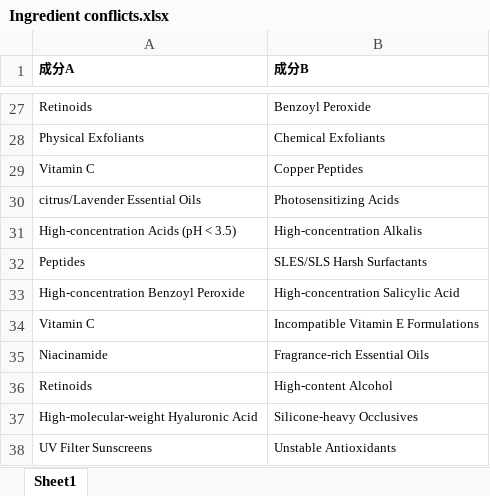
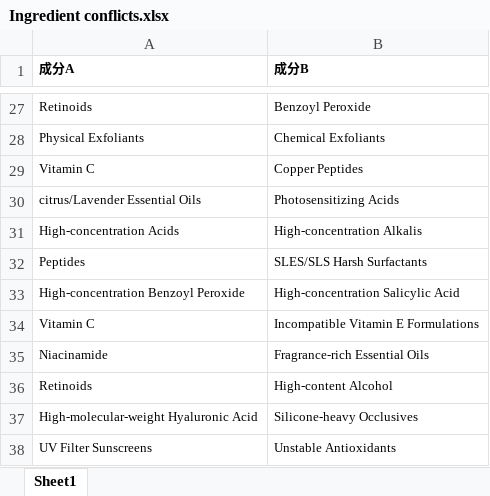
Before and after one commit to Jacky-111111/sis-website, an Excel workbook: data/Ingredient conflicts.xlsx, sheet Sheet1, drawn as a sheet; only a part is shown, gaps mark what is left out; values as stored, in another font and other column widths than the file's, no borders; the diff names each change by its address in the sheet, - before the commit and + after, or states it on an @@ line.

```diff
--- a/data/Ingredient conflicts.xlsx (sheet Sheet1)
+++ b/data/Ingredient conflicts.xlsx (sheet Sheet1)
-A31 (成分A): High-concentration Acids (pH < 3.5)
+A31 (成分A): High-concentration Acids
```
Also changed, not shown: 3 other files.
